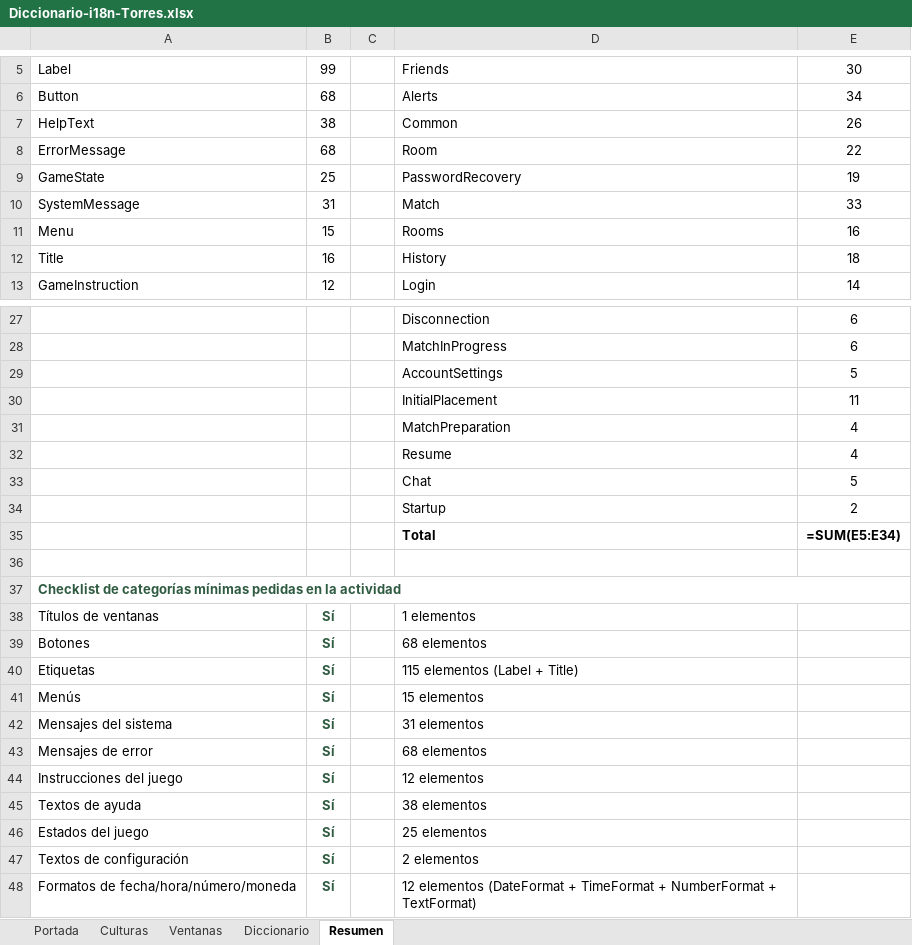
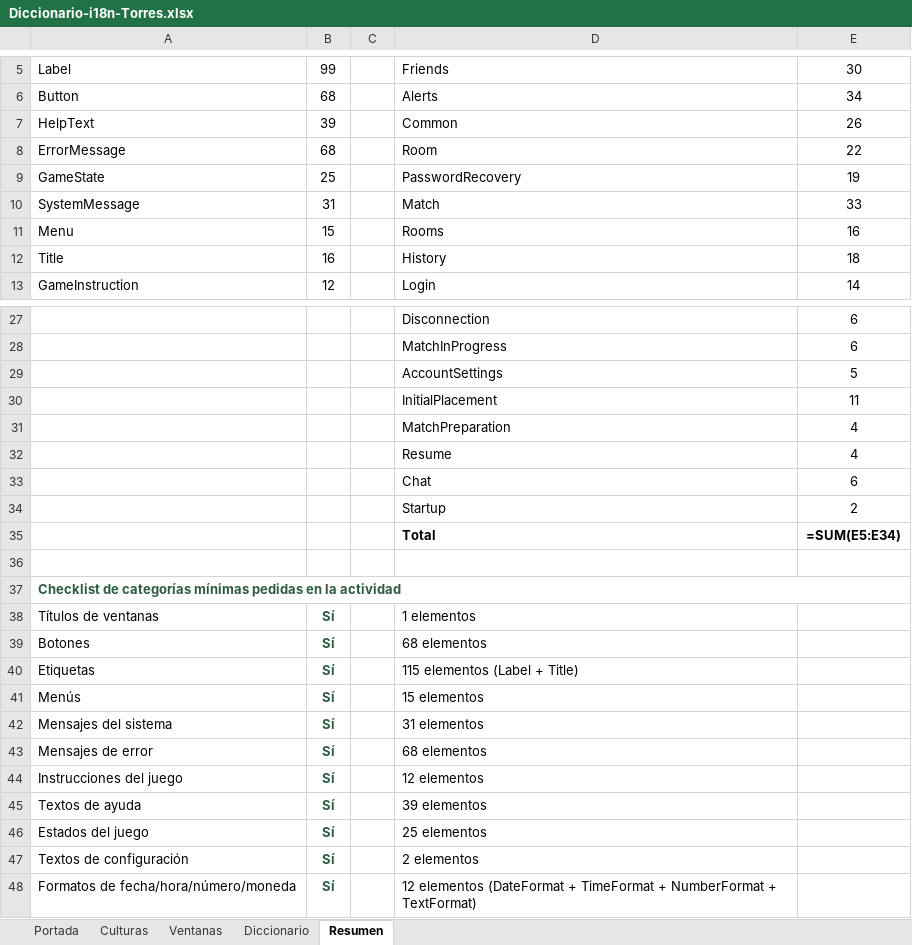
Before and after one commit to queenprotea/las-flipantes-aventuras-de-manolo-la-mariposa, an Excel workbook: docs/i18n/Diccionario-i18n-Torres.xlsx, sheet Resumen, drawn as a sheet; only a part is shown, gaps mark what is left out; values as stored, in another font and other column widths than the file's, no borders; formulas without a stored value are shown as written; the diff names each change by its address in the sheet, - before the commit and + after, or states it on an @@ line.

```diff
--- a/docs/i18n/Diccionario-i18n-Torres.xlsx (sheet Resumen)
+++ b/docs/i18n/Diccionario-i18n-Torres.xlsx (sheet Resumen)
-B7: 38
+B7: 39
-E33: 5
+E33: 6
-D45: 38 elementos
+D45: 39 elementos
```
Also changed, not shown: sheet Diccionario, 9 other files.
